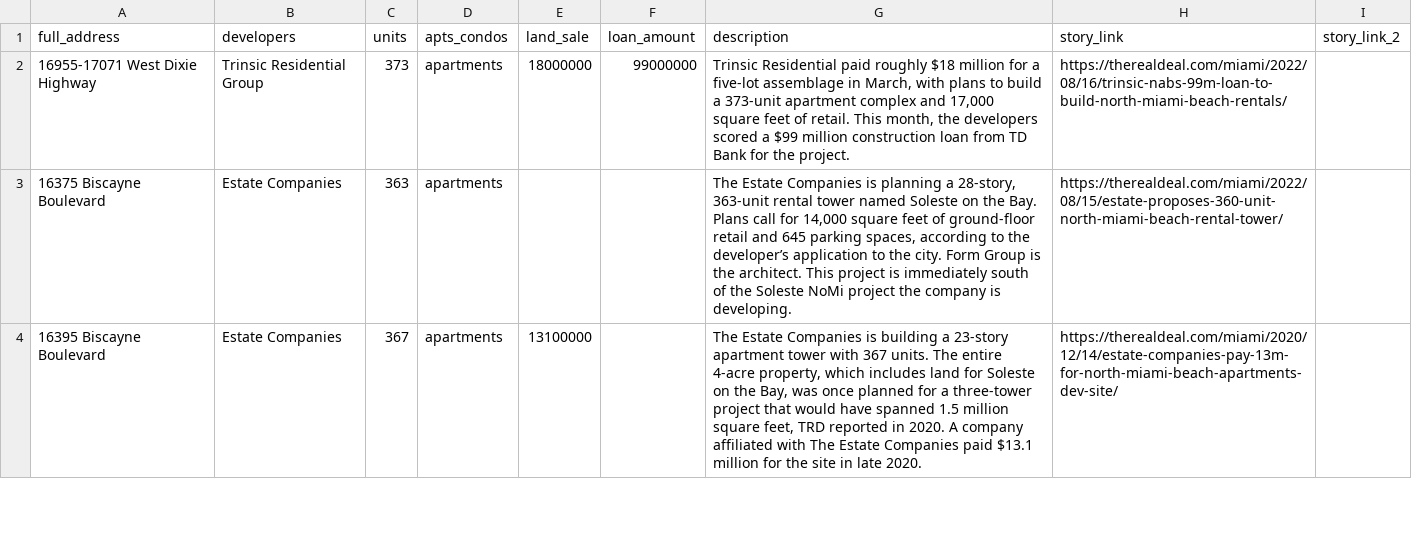
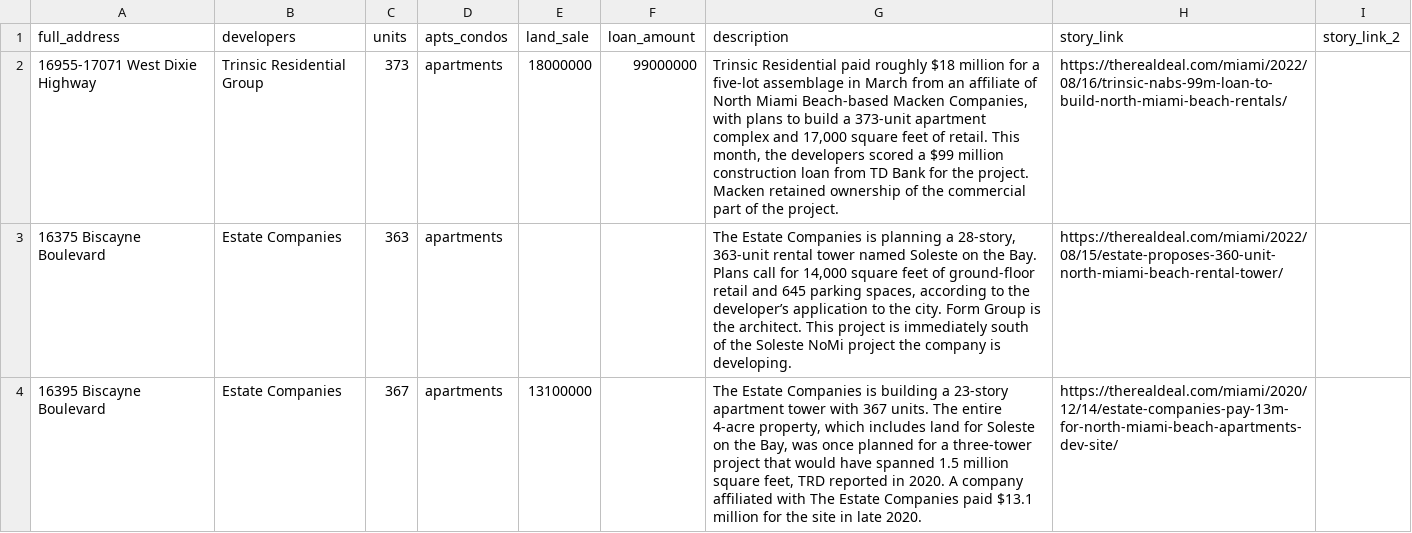
Before and after one commit to trd-digital/trd-news-interactive-maps, a CSV file: north_miami_beach/map_NorthMiamiBeach_popup_pin - Sheet1.csv, drawn as a sheet; only a part is shown.

Commit message:
updated_north_miami_beach_map

```diff
--- a/north_miami_beach/map_NorthMiamiBeach_popup_pin - Sheet1.csv
+++ b/north_miami_beach/map_NorthMiamiBeach_popup_pin - Sheet1.csv
@@ -1,3 +1,3 @@
 full_address,developers,units,apts_condos,land_sale,loan_amount,description,story_link,story_link_2
-16955-17071 West Dixie Highway,Trinsic Residential Group,373,apartments,18000000,99000000,"Trinsic Residential paid roughly $18 million for a five-lot assemblage in March, with plans to build a 373-unit apartment complex and 17,000 square feet of retail. This month, the developers scored a $99 million construction loan from TD Bank for the project.",https://therealdeal.com/miami/2022/08/16/trinsic-nabs-99m-loan-to-build-north-miami-beach-rentals/,
+16955-17071 West Dixie Highway,Trinsic Residential Group,373,apartments,18000000,99000000,"Trinsic Residential paid roughly $18 million for a five-lot assemblage in March from an affiliate of North Miami Beach-based Macken Companies, with plans to build a 373-unit apartment complex and 17,000 square feet of retail. This month, the developers scored a $99 million construction loan from TD Bank for the project. Macken retained ownership of the commercial part of the project.",https://therealdeal.com/miami/2022/08/16/trinsic-nabs-99m-loan-to-build-north-miami-beach-rentals/,
  16375 Biscayne Boulevard,Estate Companies ,363,apartments,,,"The Estate Companies is planning a 28-story, 363-unit rental tower named Soleste on the Bay. Plans call for 14,000 square feet of ground-floor retail and 645 parking spaces, according to the developer’s application to the city. Form Group is the architect. This project is immediately south of the Soleste NoMi project the company is developing.",https://therealdeal.com/miami/2022/08/15/estate-proposes-360-unit-north-miami-beach-rental-tower/,
```
Also changed, not shown: 2 other files.
